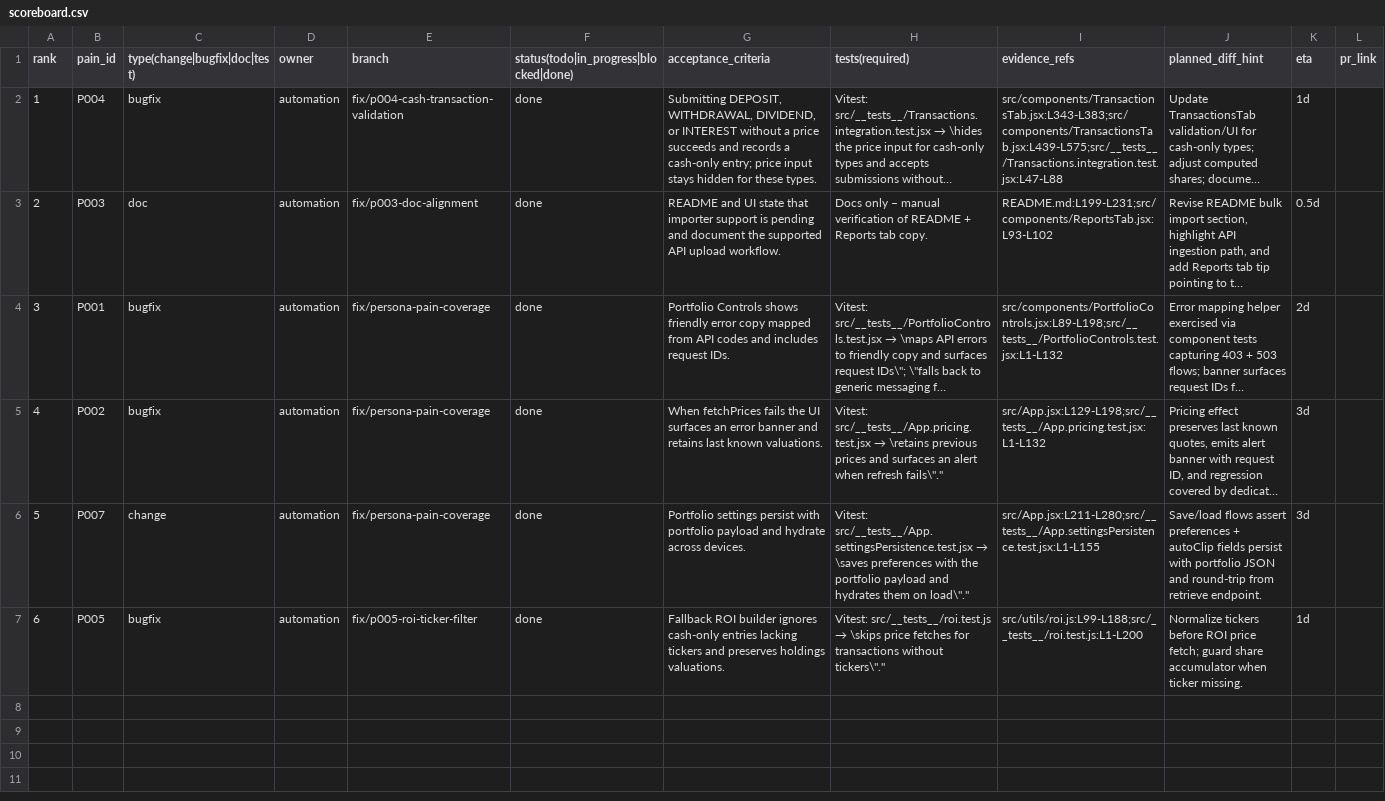
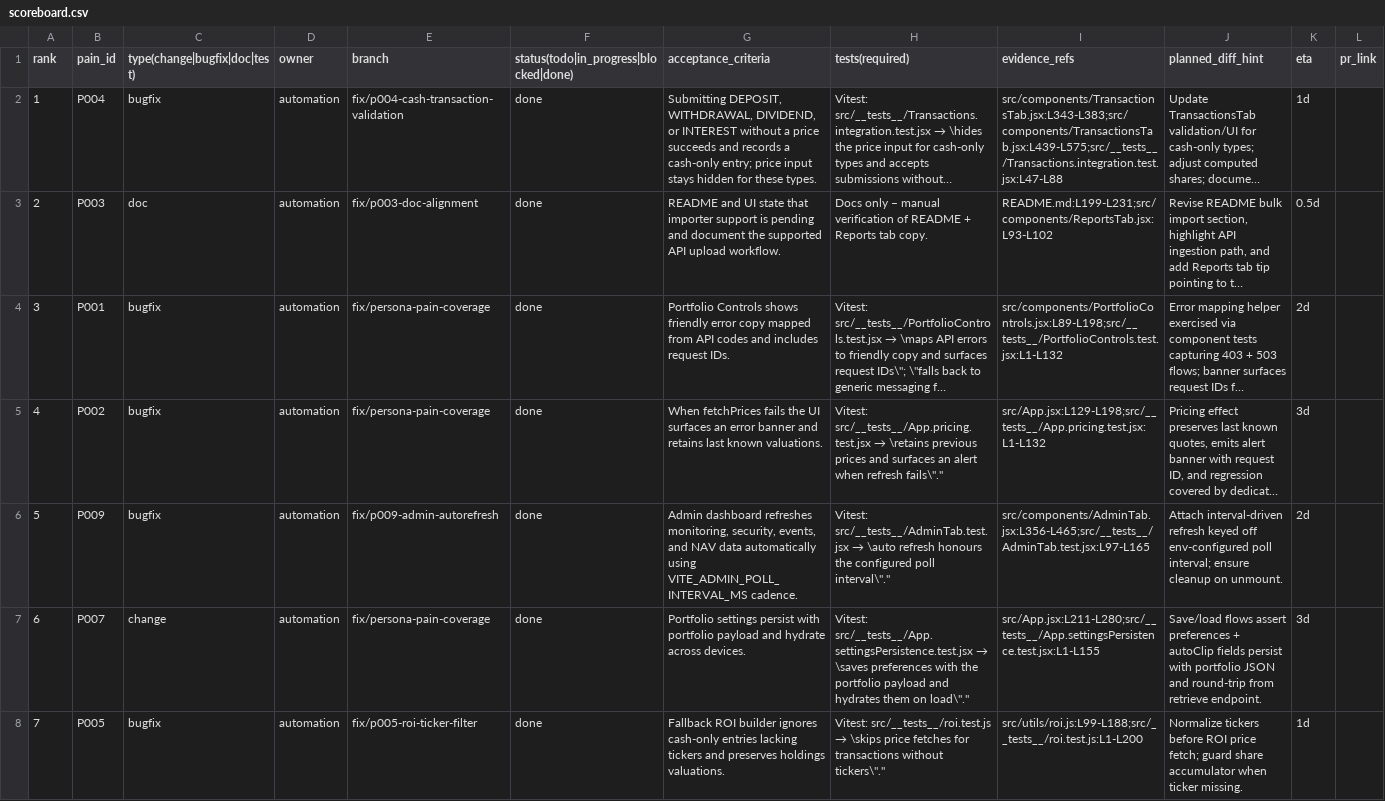
Before and after one commit to cortega26/portfolio-manager-server, a CSV file: docs/scoreboard.csv, drawn as a sheet; only a part is shown; long unchanged cells end in …; addresses are those after the commit; the diff covers the shown part only; the diff names each change by its address in the sheet, - before the commit and + after, or states it on an @@ line.

Commit message:
test: cover admin polling and roi fallback alerts

```diff
--- a/docs/scoreboard.csv
+++ b/docs/scoreboard.csv
+row 6: 5 | P009 | bugfix | automation | fix/p009-admin-autorefresh | done | Admin dashboard refreshes monitoring, security, events, and NAV data automatically using VITE_ADMIN_POLL_INTERVAL_MS cadence. | Vitest: src/__tests__/AdminTab.test.jsx → \auto refresh honours the configured poll interval\"." | src/components/AdminTab.jsx:L356-L465;src/__tests__/AdminTab.test.jsx:L97-L165 | Attach interval-driven refresh keyed off env-configured poll interval; ensure cleanup on unmount. | 2d
@@ column A (rank) renumbered between rows 7 and 8 @@
```
Also changed, not shown: 4 added rows elsewhere in this file, 3 other files.
